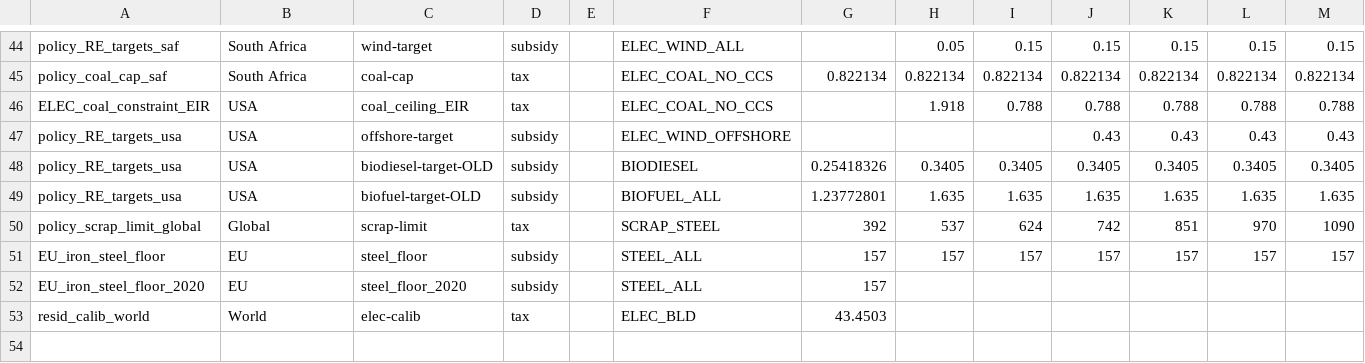
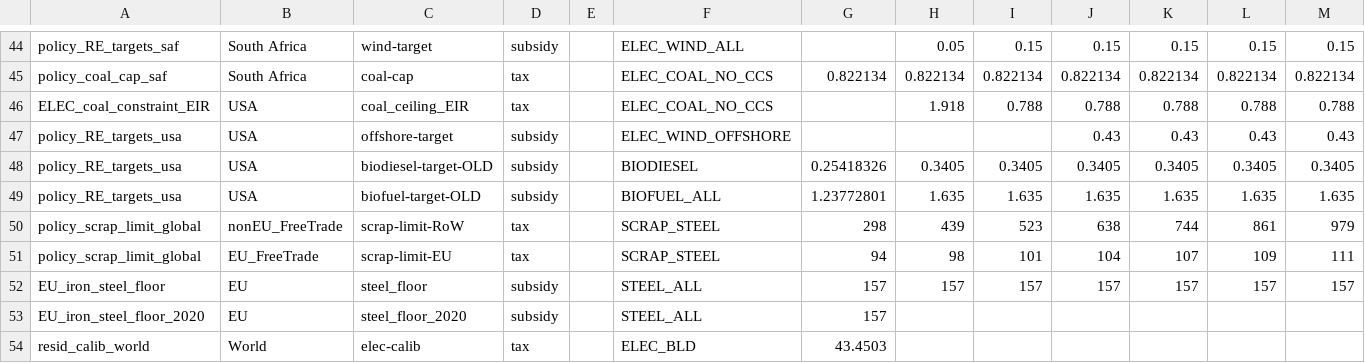
Before and after one commit to russellhz/gcam-core, a CSV file: input/gcamdata/inst/extdata/policy/A_energy_constraints.csv, drawn as a sheet; only a part is shown, gaps mark what is left out; removed rows and columns are numbered as before the commit, all else as after; rows hold the shown columns only; the diff names each change by its address in the sheet, - before the commit and + after, or states it on an @@ line.

```diff
--- a/input/gcamdata/inst/extdata/policy/A_energy_constraints.csv
+++ b/input/gcamdata/inst/extdata/policy/A_energy_constraints.csv
-row 50: policy_scrap_limit_global | Global | scrap-limit | tax |  | SCRAP_STEEL | 392 | 537 | 624 | 742 | 851 | 970 | 1090
+row 50: policy_scrap_limit_global | nonEU_FreeTrade | scrap-limit-RoW | tax |  | SCRAP_STEEL | 298 | 439 | 523 | 638 | 744 | 861 | 979
+row 51: policy_scrap_limit_global | EU_FreeTrade | scrap-limit-EU | tax |  | SCRAP_STEEL | 94 | 98 | 101 | 104 | 107 | 109 | 111
```
Also changed, not shown: input/gcamdata/inst/extdata/policy/mappings/market_region_mappings.csv, input/gcamdata/inst/extdata/policy/mappings/policy_sector_mappings.csv, 1 other file.
